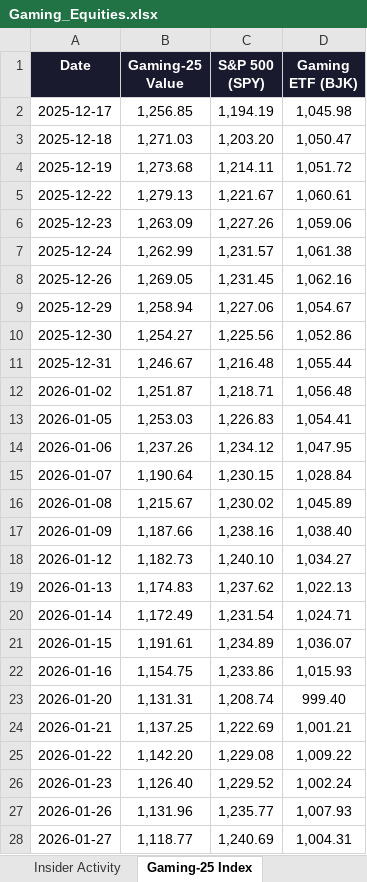
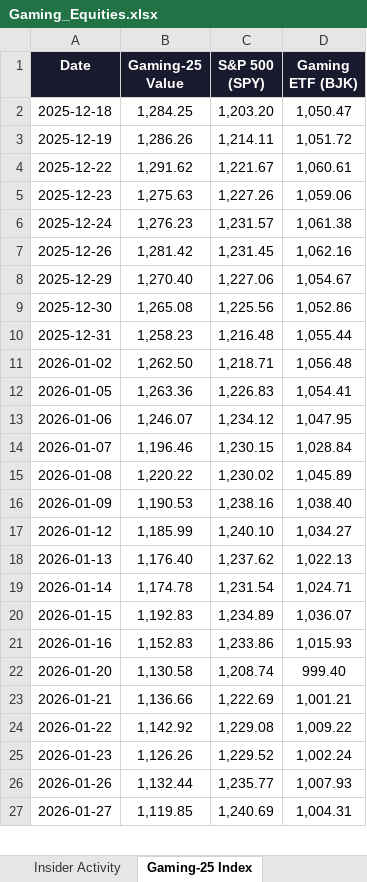
Before and after one commit to rdavidtooley-cpu/casino-gaming-intel, an Excel workbook: Gaming_Equities.xlsx, sheet Gaming-25 Index, drawn as a sheet; only a part is shown; values as stored, in another font and other column widths than the file's, no borders; removed rows and columns are numbered as before the commit, all else as after; the diff covers the shown part only; the diff names each change by its address in the sheet, - before the commit and + after, or states it on an @@ line.

Commit message:
Auto-refresh: casino gaming market data update 2026-03-17 22:31

```diff
--- a/Gaming_Equities.xlsx (sheet Gaming-25 Index)
+++ b/Gaming_Equities.xlsx (sheet Gaming-25 Index)
-row 2: 2025-12-17 | 1,256.85 | 1,194.19 | 1,045.98
-B2 (Gaming-25 Value): 1,271.03
+B2 (Gaming-25 Value): 1,284.25
-B3 (Gaming-25 Value): 1,273.68
+B3 (Gaming-25 Value): 1,286.26
-B4 (Gaming-25 Value): 1,279.13
+B4 (Gaming-25 Value): 1,291.62
-B5 (Gaming-25 Value): 1,263.09
+B5 (Gaming-25 Value): 1,275.63
-B6 (Gaming-25 Value): 1,262.99
+B6 (Gaming-25 Value): 1,276.23
-B7 (Gaming-25 Value): 1,269.05
+B7 (Gaming-25 Value): 1,281.42
-B8 (Gaming-25 Value): 1,258.94
+B8 (Gaming-25 Value): 1,270.40
-B9 (Gaming-25 Value): 1,254.27
+B9 (Gaming-25 Value): 1,265.08
-B10 (Gaming-25 Value): 1,246.67
+B10 (Gaming-25 Value): 1,258.23
-B11 (Gaming-25 Value): 1,251.87
+B11 (Gaming-25 Value): 1,262.50
-B12 (Gaming-25 Value): 1,253.03
+B12 (Gaming-25 Value): 1,263.36
-B13 (Gaming-25 Value): 1,237.26
+B13 (Gaming-25 Value): 1,246.07
-B14 (Gaming-25 Value): 1,190.64
+B14 (Gaming-25 Value): 1,196.46
-B15 (Gaming-25 Value): 1,215.67
+B15 (Gaming-25 Value): 1,220.22
-B16 (Gaming-25 Value): 1,187.66
+B16 (Gaming-25 Value): 1,190.53
-B17 (Gaming-25 Value): 1,182.73
+B17 (Gaming-25 Value): 1,185.99
-B18 (Gaming-25 Value): 1,174.83
+B18 (Gaming-25 Value): 1,176.40
-B19 (Gaming-25 Value): 1,172.49
+B19 (Gaming-25 Value): 1,174.78
-B20 (Gaming-25 Value): 1,191.61
+B20 (Gaming-25 Value): 1,192.83
-B21 (Gaming-25 Value): 1,154.75
+B21 (Gaming-25 Value): 1,152.83
-B22 (Gaming-25 Value): 1,131.31
+B22 (Gaming-25 Value): 1,130.58
-B23 (Gaming-25 Value): 1,137.25
+B23 (Gaming-25 Value): 1,136.66
-B24 (Gaming-25 Value): 1,142.20
+B24 (Gaming-25 Value): 1,142.92
-B25 (Gaming-25 Value): 1,126.40
+B25 (Gaming-25 Value): 1,126.26
-B26 (Gaming-25 Value): 1,131.96
+B26 (Gaming-25 Value): 1,132.44
-B27 (Gaming-25 Value): 1,118.77
+B27 (Gaming-25 Value): 1,119.85
```
Also changed, not shown: 1 added row and 38 edited cells elsewhere in this sheet, sheet Overview, sheet Performance, sheet Sector Rankings, sheet Valuation, sheet Analyst Estimates, sheet Insider Activity, 2 more sheets, 10 other files.
